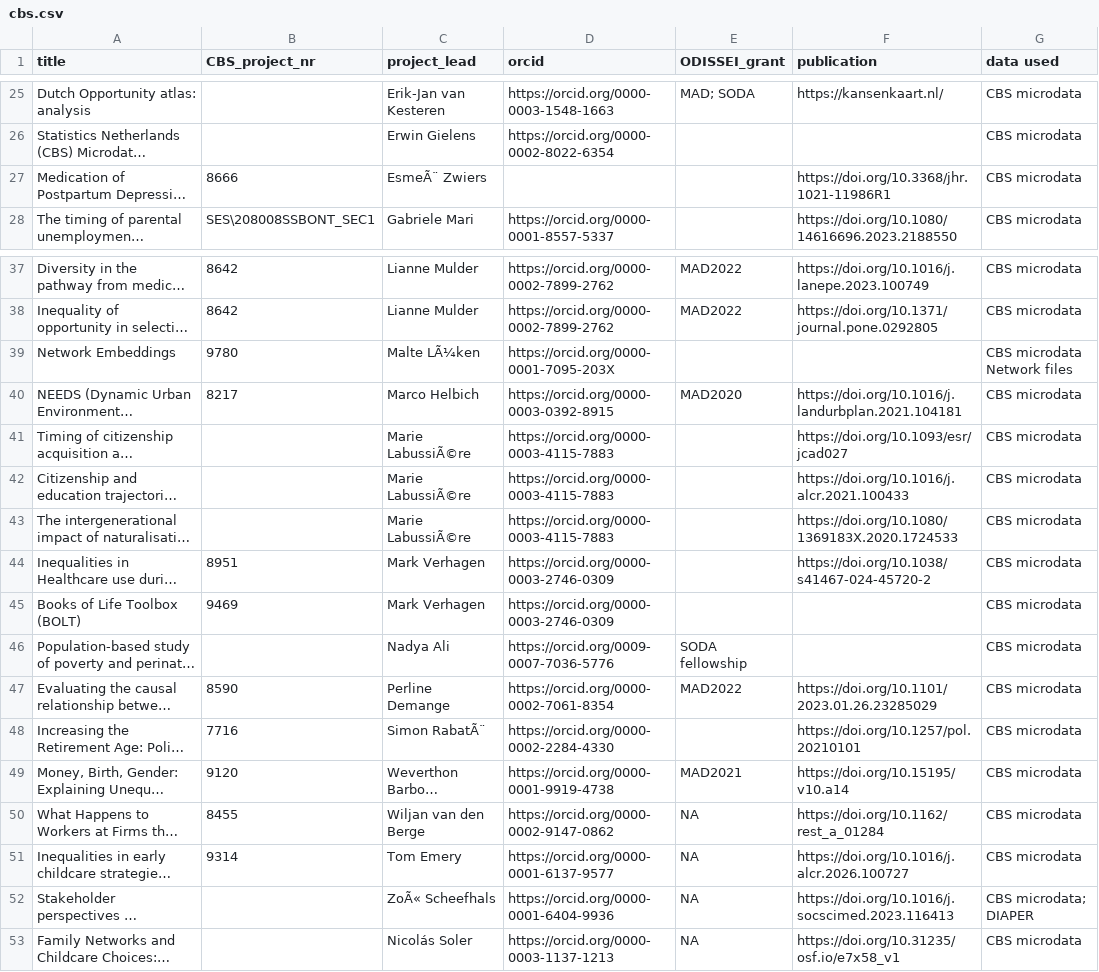
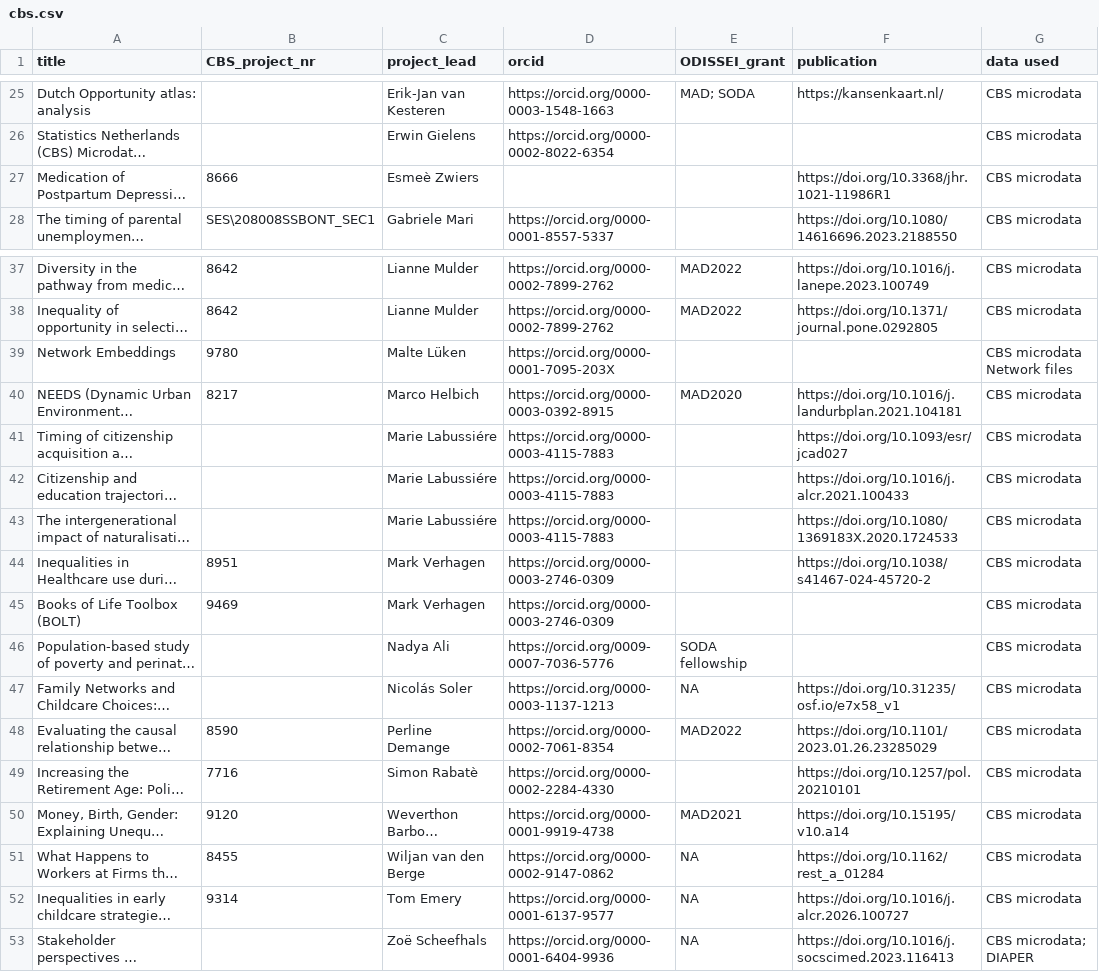
Before and after one commit to odissei-data/ODISSEI-code-library, a CSV file: _data/cbs.csv, drawn as a sheet; only a part is shown, gaps mark what is left out; long unchanged cells end in …; addresses are those after the commit; the diff names each change by its address in the sheet, - before the commit and + after, or states it on an @@ line.

Commit message:
Update cbs.csv

```diff
--- a/_data/cbs.csv
+++ b/_data/cbs.csv
-C27 (project_lead): EsmeÃ¨ Zwiers
+C27 (project_lead): Esmeè Zwiers
-C39 (project_lead): Malte LÃ¼ken
+C39 (project_lead): Malte Lüken
-C41:C43 (project_lead): Marie LabussiÃ©re
+C41:C43 (project_lead): Marie Labussiére
@@ row 53 moved to row 47: Family Networks and Childcare Choices: A… @@
-C49 (project_lead): Simon RabatÃ¨
+C49 (project_lead): Simon Rabatè
-C53 (project_lead): ZoÃ« Scheefhals
+C53 (project_lead): Zoë Scheefhals
```
